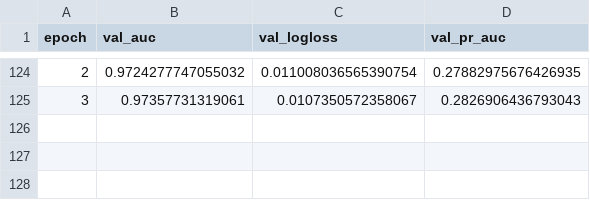
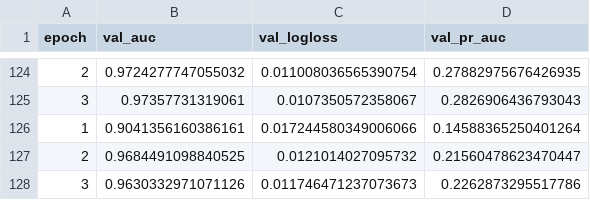
Before and after one commit to Hyper-Duck/BenchmarkCTR, a CSV file: logs/train_metrics.csv, drawn as a sheet; only a part is shown, gaps mark what is left out; the diff names each change by its address in the sheet, - before the commit and + after, or states it on an @@ line.

```diff
--- a/logs/train_metrics.csv
+++ b/logs/train_metrics.csv
+row 126: 1 | 0.9041356160386161 | 0.017244580349006066 | 0.14588365250401264
+row 127: 2 | 0.9684491098840525 | 0.0121014027095732 | 0.21560478623470447
+row 128: 3 | 0.9630332971071126 | 0.011746471237073673 | 0.2262873295517786
```
Also changed, not shown: 6 other files.
